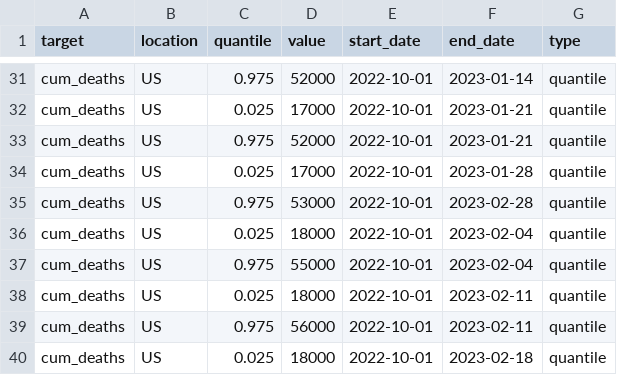
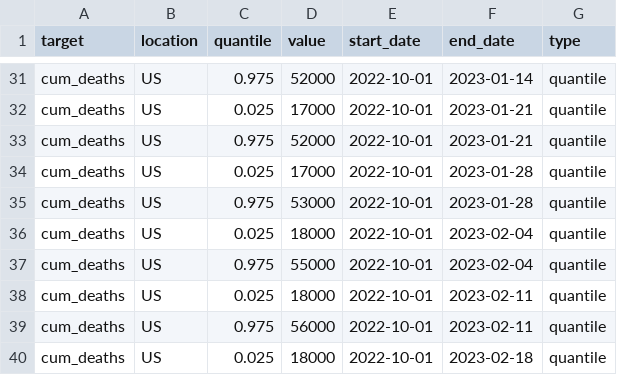
Before and after one commit to midas-network/flu-scenario-modeling-hub_resources, a CSV file: CumulativeDeath/In_season_CDC_burden_estimates_deaths.csv, drawn as a sheet; only a part is shown, gaps mark what is left out.

Commit message:
fix typo

```diff
--- a/CumulativeDeath/In_season_CDC_burden_estimates_deaths.csv
+++ b/CumulativeDeath/In_season_CDC_burden_estimates_deaths.csv
@@ -34,3 +34,3 @@ cum_deaths,US,0.975,52000,2022-10-01,2023-01-21,quantile
 cum_deaths,US,0.025,17000,2022-10-01,2023-01-28,quantile
-cum_deaths,US,0.975,53000,2022-10-01,2023-02-28,quantile
+cum_deaths,US,0.975,53000,2022-10-01,2023-01-28,quantile
 cum_deaths,US,0.025,18000,2022-10-01,2023-02-04,quantile
```
